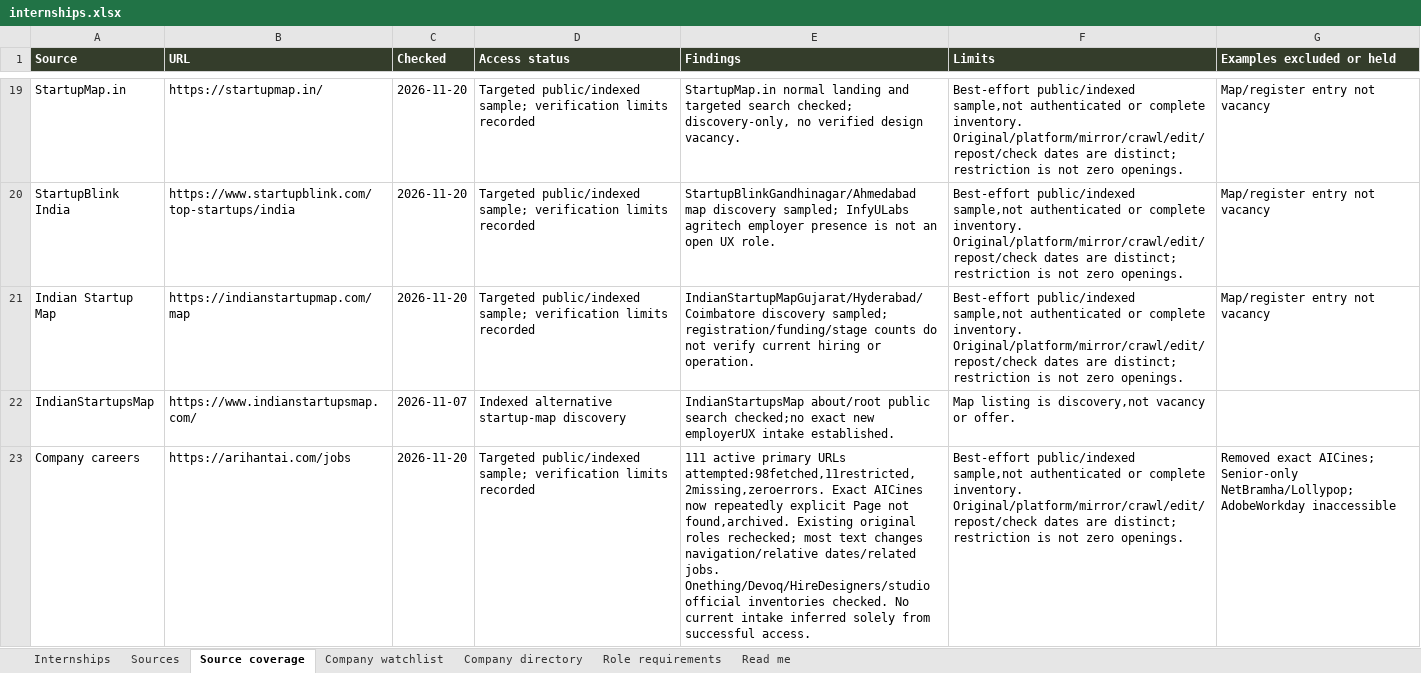
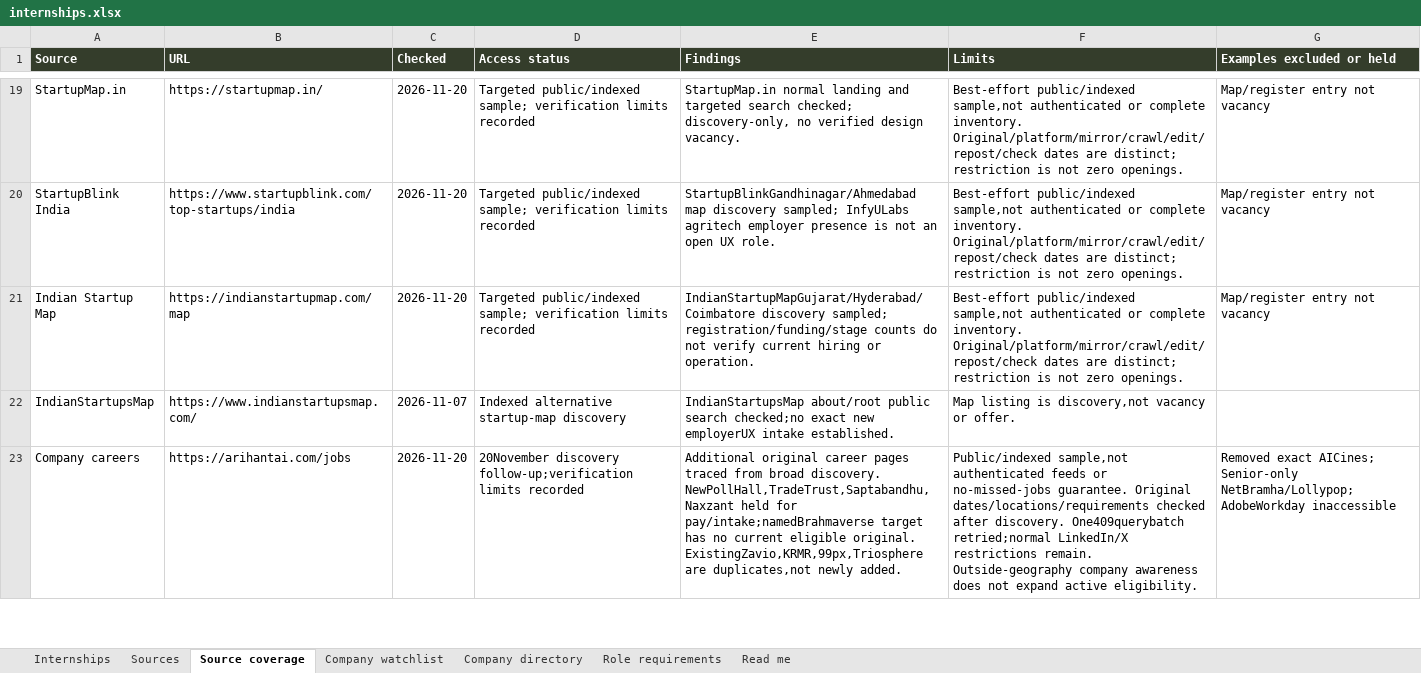
Before and after one commit to AnujR17/Chatgpt-Environment, an Excel workbook: topics/job-search-agent/app/public/data/internships.xlsx, sheet Source coverage, drawn as a sheet; only a part is shown, gaps mark what is left out; values as stored, in another font and other column widths than the file's, no borders; the diff covers the shown part only; the diff names each change by its address in the sheet, - before the commit and + after, or states it on an @@ line.

Commit message:
Repair employer discovery and add researched design internship leads

```diff
--- a/topics/job-search-agent/app/public/data/internships.xlsx (sheet Source coverage)
+++ b/topics/job-search-agent/app/public/data/internships.xlsx (sheet Source coverage)
-D23 (Access status): Targeted public/indexed sample; verification limits recorded
+D23 (Access status): 20November discovery follow-up;verification limits recorded
-E23 (Findings): 111 active primary URLs attempted:98fetched,11restricted,2missing,zeroerrors. Exact AICines now repeatedly explicit Page not found,archived. Existing original roles rechecked; most text changes navigation/relative dates/related jobs. Onething/Devoq/HireDesigners/studio official inventories checked. No current intake inferred solely from successful access.
+E23 (Findings): Additional original career pages traced from broad discovery. NewPollHall,TradeTrust,Saptabandhu,Naxzant held for pay/intake;namedBrahmaverse target has no current eligible original. ExistingZavio,KRMR,99px,Triosphere are duplicates,not newly added.
-F23 (Limits): Best-effort public/indexed sample,not authenticated or complete inventory. Original/platform/mirror/crawl/edit/repost/check dates are distinct; restriction is not zero openings.
+F23 (Limits): Public/indexed sample,not authenticated feeds or no-missed-jobs guarantee. Original dates/locations/requirements checked after discovery. One409querybatch retried;normal LinkedIn/X restrictions remain. Outside-geography company awareness does not expand active eligibility.
```
Also changed, not shown: 1 added row and 12 edited cells elsewhere in this sheet, sheet Role requirements, sheet Sources, sheet Internships, sheet Company directory, sheet Company watchlist, 12 other files.
